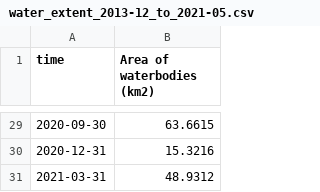
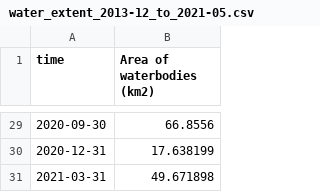
Before and after one commit to digitalearthafrica/deafrica-sandbox-notebooks, a CSV file: Use_cases/Okavango/results/water_extent_2013-12_to_2021-05.csv, drawn as a sheet; only a part is shown, gaps mark what is left out; the diff covers the shown part only.

```diff
--- a/Use_cases/Okavango/results/water_extent_2013-12_to_2021-05.csv
+++ b/Use_cases/Okavango/results/water_extent_2013-12_to_2021-05.csv
@@ -29,3 +29,3 @@ time,Area of waterbodies (km2)
-2020-09-30,63.6615
-2020-12-31,15.3216
-2021-03-31,48.9312
+2020-09-30,66.8556
+2020-12-31,17.638199
+2021-03-31,49.671898
```
Also changed, not shown: 27 edited cells elsewhere in this file, Use_cases/Okavango/results/lake_ngami_WIT.csv, Use_cases/Okavango/results/modelled_discharge_Q-DEC.csv, 5 other files.
